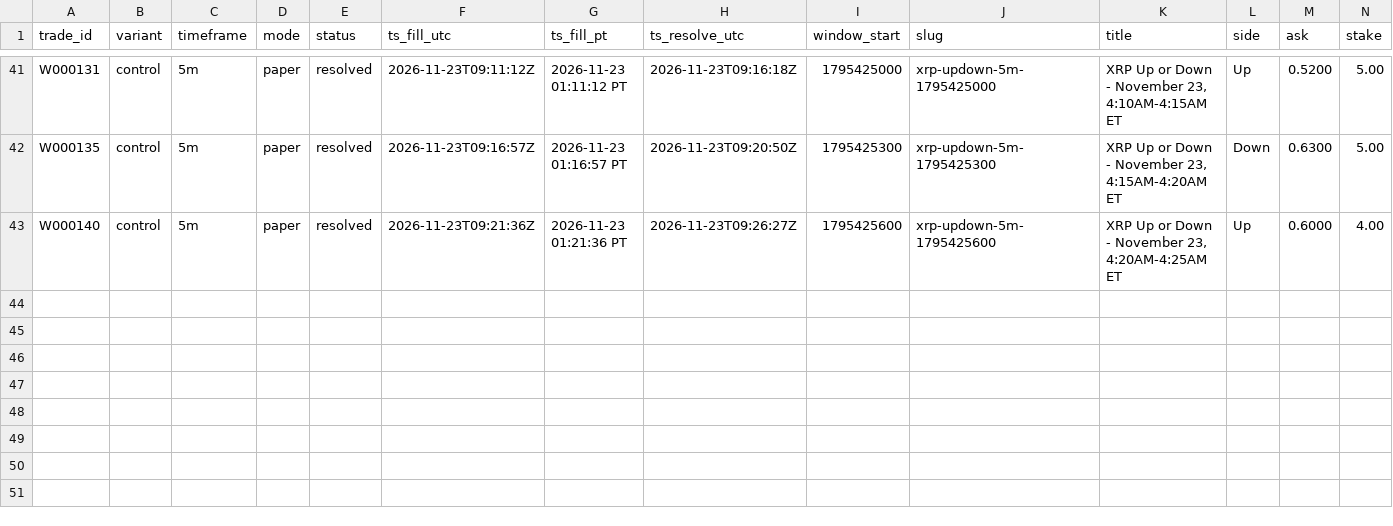
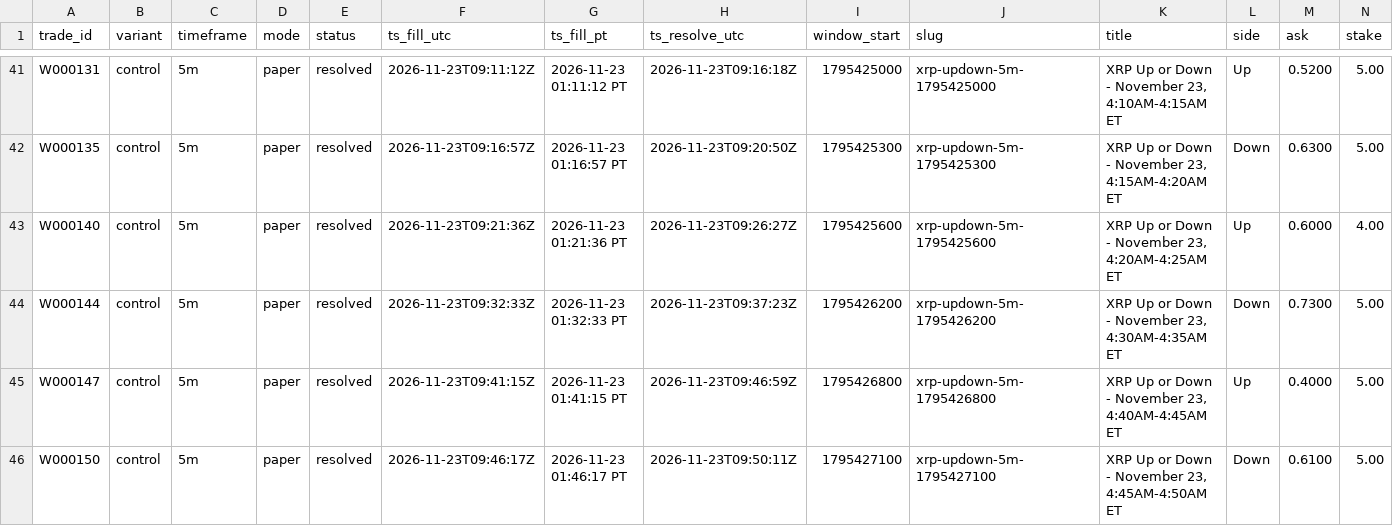
Before and after one commit to michaeldeuchar-dotcom/xrp-paper-bot, a CSV file: data/week2/trades_control.csv, drawn as a sheet; only a part is shown, gaps mark what is left out; rows hold the shown columns only; the diff names each change by its address in the sheet, - before the commit and + after, or states it on an @@ line.

```diff
--- a/data/week2/trades_control.csv
+++ b/data/week2/trades_control.csv
+row 44: W000144 | control | 5m | paper | resolved | 2026-11-23T09:32:33Z | 2026-11-23 01:32:33 PT | 2026-11-23T09:37:23Z | 1795426200 | xrp-updown-5m-1795426200 | XRP Up or Down - November 23, 4:30AM-4:35AM ET | Down | 0.7300 | 5.00
+row 45: W000147 | control | 5m | paper | resolved | 2026-11-23T09:41:15Z | 2026-11-23 01:41:15 PT | 2026-11-23T09:46:59Z | 1795426800 | xrp-updown-5m-1795426800 | XRP Up or Down - November 23, 4:40AM-4:45AM ET | Up | 0.4000 | 5.00
+row 46: W000150 | control | 5m | paper | resolved | 2026-11-23T09:46:17Z | 2026-11-23 01:46:17 PT | 2026-11-23T09:50:11Z | 1795427100 | xrp-updown-5m-1795427100 | XRP Up or Down - November 23, 4:45AM-4:50AM ET | Down | 0.6100 | 5.00
```
Also changed, not shown: data/week2/trades_down_ride.csv, data/week2/trades_ride_favorite_80.csv, 7 other files.
